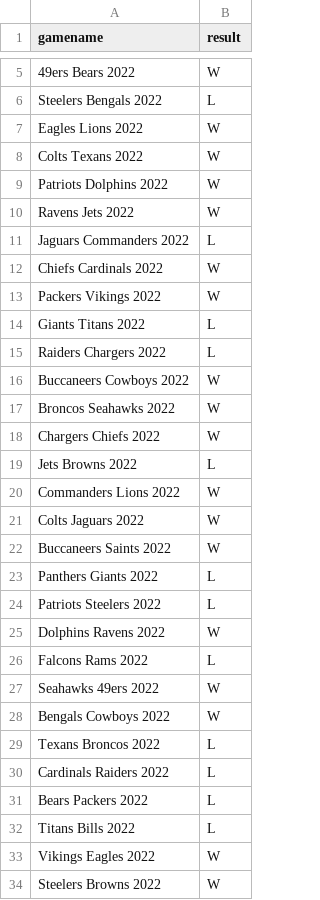
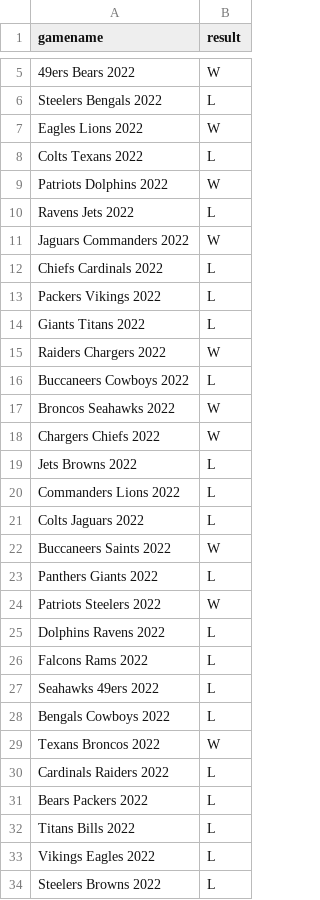
Before and after one commit to syanrun/NFLForecast, a CSV file: Machine Learning Analysis/2022predictions.csv, drawn as a sheet; only a part is shown, gaps mark what is left out; the diff covers the shown part only.

Commit message:
updated model

```diff
--- a/Machine Learning Analysis/2022predictions.csv
+++ b/Machine Learning Analysis/2022predictions.csv
@@ -7,11 +7,11 @@ Steelers Bengals 2022,L
 Eagles Lions 2022,W
-Colts Texans 2022,W
+Colts Texans 2022,L
 Patriots Dolphins 2022,W
-Ravens Jets 2022,W
-Jaguars Commanders 2022,L
-Chiefs Cardinals 2022,W
-Packers Vikings 2022,W
+Ravens Jets 2022,L
+Jaguars Commanders 2022,W
+Chiefs Cardinals 2022,L
+Packers Vikings 2022,L
 Giants Titans 2022,L
-Raiders Chargers 2022,L
-Buccaneers Cowboys 2022,W
+Raiders Chargers 2022,W
+Buccaneers Cowboys 2022,L
 Broncos Seahawks 2022,W
@@ -19,12 +19,12 @@ Chargers Chiefs 2022,W
 Jets Browns 2022,L
-Commanders Lions 2022,W
-Colts Jaguars 2022,W
+Commanders Lions 2022,L
+Colts Jaguars 2022,L
 Buccaneers Saints 2022,W
 Panthers Giants 2022,L
-Patriots Steelers 2022,L
-Dolphins Ravens 2022,W
+Patriots Steelers 2022,W
+Dolphins Ravens 2022,L
 Falcons Rams 2022,L
-Seahawks 49ers 2022,W
-Bengals Cowboys 2022,W
-Texans Broncos 2022,L
+Seahawks 49ers 2022,L
+Bengals Cowboys 2022,L
+Texans Broncos 2022,W
 Cardinals Raiders 2022,L
@@ -32,3 +32,3 @@ Bears Packers 2022,L
 Titans Bills 2022,L
-Vikings Eagles 2022,W
-Steelers Browns 2022,W
+Vikings Eagles 2022,L
+Steelers Browns 2022,L
```
Also changed, not shown: 85 edited cells elsewhere in this file.
